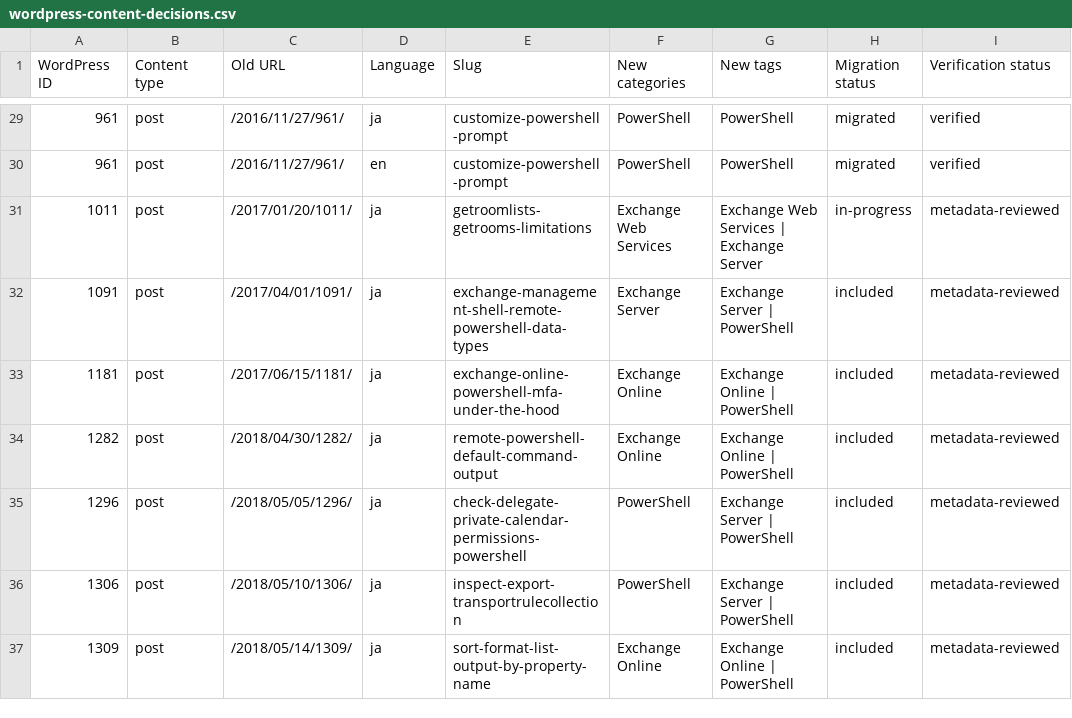
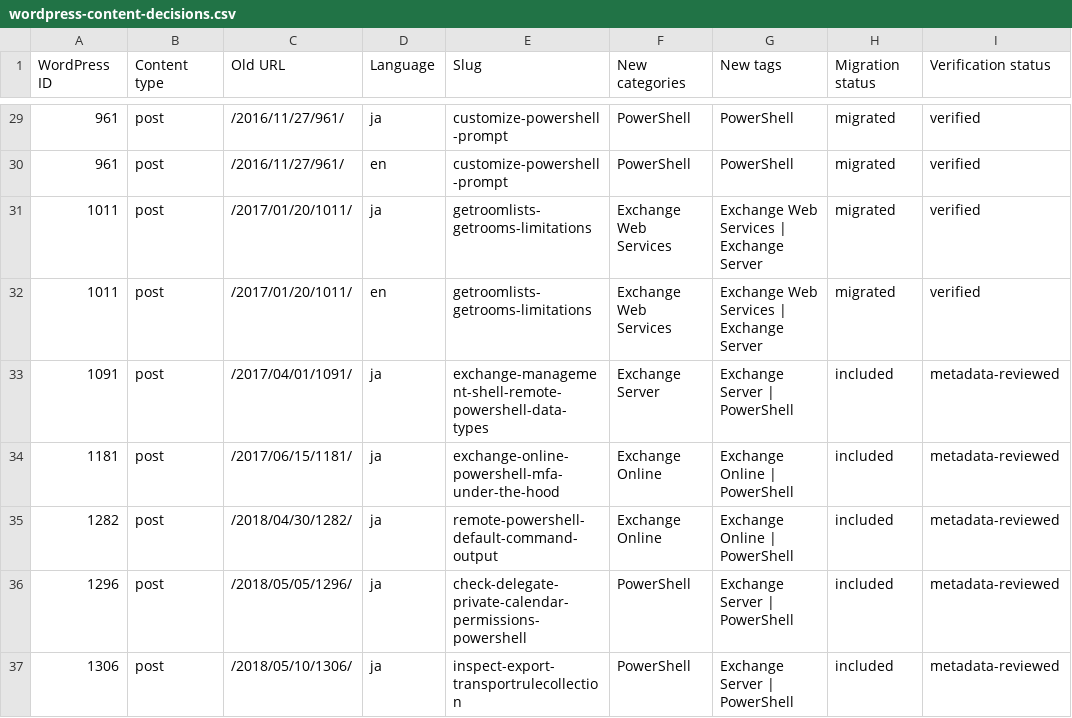
Before and after one commit to rykoma/Docs, a CSV file: plans/wordpress-content-decisions.csv, drawn as a sheet; only a part is shown, gaps mark what is left out; the shorter side is filled out with more unchanged rows.

```diff
--- a/plans/wordpress-content-decisions.csv
+++ b/plans/wordpress-content-decisions.csv
@@ -30,3 +30,4 @@
 "961","post","/2016/11/27/961/","en","customize-powershell-prompt","PowerShell","PowerShell","migrated","verified"
-"1011","post","/2017/01/20/1011/","ja","getroomlists-getrooms-limitations","Exchange Web Services","Exchange Web Services | Exchange Server","in-progress","metadata-reviewed"
+"1011","post","/2017/01/20/1011/","ja","getroomlists-getrooms-limitations","Exchange Web Services","Exchange Web Services | Exchange Server","migrated","verified"
+"1011","post","/2017/01/20/1011/","en","getroomlists-getrooms-limitations","Exchange Web Services","Exchange Web Services | Exchange Server","migrated","verified"
 "1091","post","/2017/04/01/1091/","ja","exchange-management-shell-remote-powershell-data-types","Exchange Server","Exchange Server | PowerShell","included","metadata-reviewed"
```
